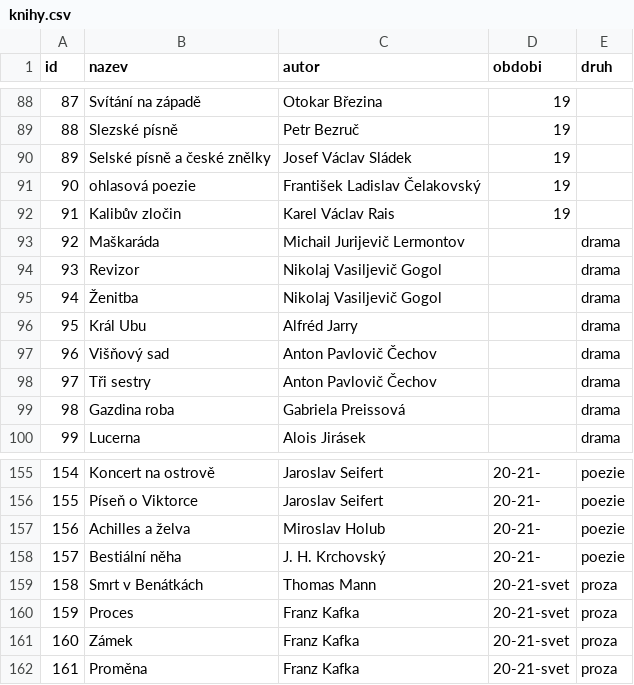
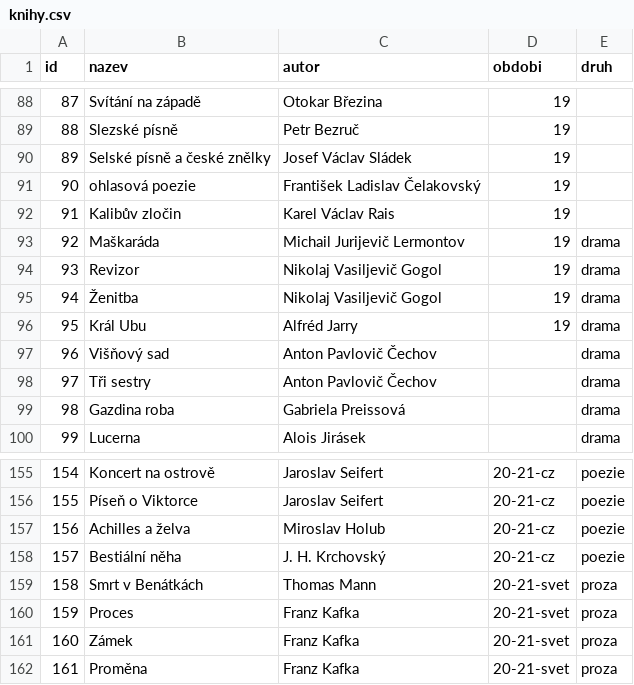
Before and after one commit to filip-muller/kanon, a CSV file: knihy/knihy.csv, drawn as a sheet; only a part is shown, gaps mark what is left out; the diff covers the shown part only.

```diff
--- a/knihy/knihy.csv
+++ b/knihy/knihy.csv
@@ -92,6 +92,6 @@ id;nazev;autor;obdobi;druh
 91;Kalibův zločin;Karel Václav Rais;19;
-92;Maškaráda;Michail Jurijevič Lermontov;;drama
-93;Revizor;Nikolaj Vasiljevič Gogol;;drama
-94;Ženitba;Nikolaj Vasiljevič Gogol;;drama
-95;Král Ubu;Alfréd Jarry;;drama
+92;Maškaráda;Michail Jurijevič Lermontov;19;drama
+93;Revizor;Nikolaj Vasiljevič Gogol;19;drama
+94;Ženitba;Nikolaj Vasiljevič Gogol;19;drama
+95;Král Ubu;Alfréd Jarry;19;drama
 96;Višňový sad;Anton Pavlovič Čechov;;drama
@@ -155,5 +155,5 @@ id;nazev;autor;obdobi;druh
-154;Koncert na ostrově;Jaroslav Seifert;20-21-;poezie
-155;Píseň o Viktorce;Jaroslav Seifert;20-21-;poezie
-156;Achilles a želva;Miroslav Holub;20-21-;poezie
-157;Bestiální něha;J. H. Krchovský;20-21-;poezie
+154;Koncert na ostrově;Jaroslav Seifert;20-21-cz;poezie
+155;Píseň o Viktorce;Jaroslav Seifert;20-21-cz;poezie
+156;Achilles a želva;Miroslav Holub;20-21-cz;poezie
+157;Bestiální něha;J. H. Krchovský;20-21-cz;poezie
 158;Smrt v Benátkách;Thomas Mann;20-21-svet;proza
```
Also changed, not shown: 27 edited cells elsewhere in this file, 5 other files.
